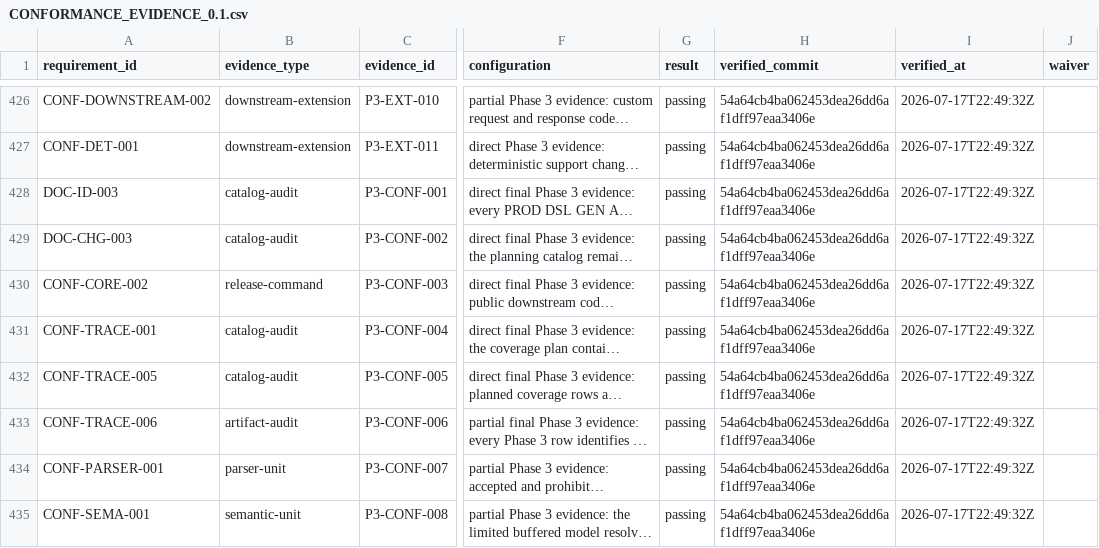
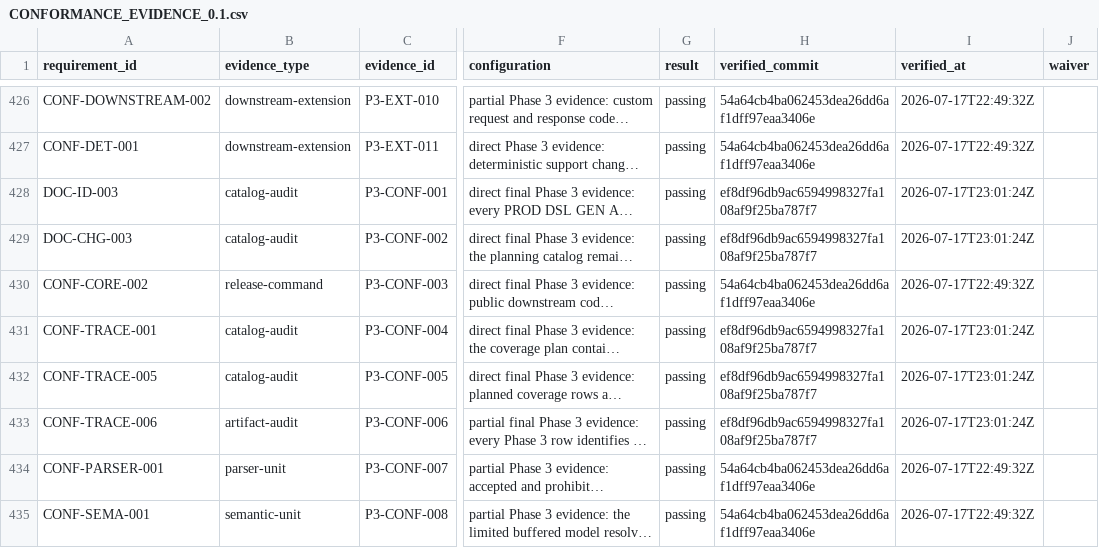
Before and after one commit to gqsnt/concord_api, a CSV file: docs/conformance/CONFORMANCE_EVIDENCE_0.1.csv, drawn as a sheet; only a part is shown, gaps mark what is left out; long unchanged cells end in …; the diff names each change by its address in the sheet, - before the commit and + after, or states it on an @@ line.

Commit message:
docs: anchor final phase3 evidence

```diff
--- a/docs/conformance/CONFORMANCE_EVIDENCE_0.1.csv
+++ b/docs/conformance/CONFORMANCE_EVIDENCE_0.1.csv
-H428:H429 (verified_commit): 54a64cb4ba062453dea26dd6af1dff97eaa3406e
+H428:H429 (verified_commit): ef8df96db9ac6594998327fa108af9f25ba787f7
-I428:I429 (verified_at): 2026-07-17T22:49:32Z
+I428:I429 (verified_at): 2026-07-17T23:01:24Z
-H431:H433 (verified_commit): 54a64cb4ba062453dea26dd6af1dff97eaa3406e
+H431:H433 (verified_commit): ef8df96db9ac6594998327fa108af9f25ba787f7
-I431:I433 (verified_at): 2026-07-17T22:49:32Z
+I431:I433 (verified_at): 2026-07-17T23:01:24Z
```
Also changed, not shown: 1 other file.
